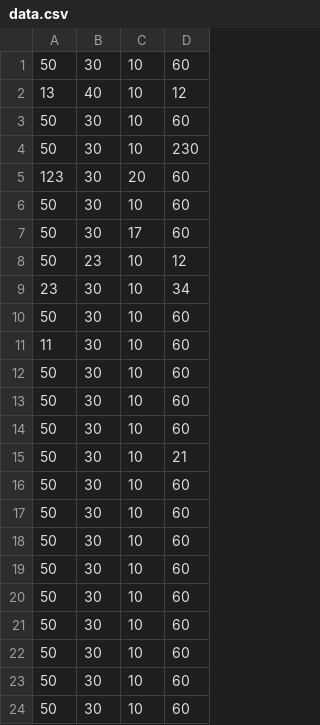
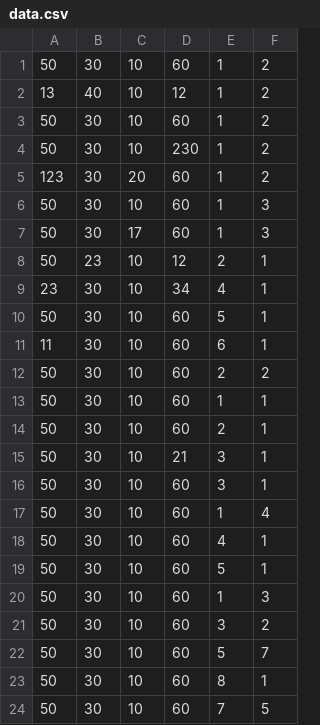
Before and after one commit to Tetiank-a/snow, a CSV file: predict/data.csv, drawn as a sheet; the diff names each change by its address in the sheet, - before the commit and + after, or states it on an @@ line.

```diff
--- a/predict/data.csv
+++ b/predict/data.csv
+column E, rows 1-24: 1 | 1 | 1 | 1 | 1 | 1 | 1 | 2 | 4 | 5 | 6 | 2 | 1 | 2 | 3 | 3 | 1 | 4 | 5 | 1 | 3 | 5 | 8 | 7
+column F, rows 1-24: 2 | 2 | 2 | 2 | 2 | 3 | 3 | 1 | 1 | 1 | 1 | 2 | 1 | 1 | 1 | 1 | 4 | 1 | 1 | 3 | 2 | 7 | 1 | 5
```
Also changed, not shown: 2 other files.
